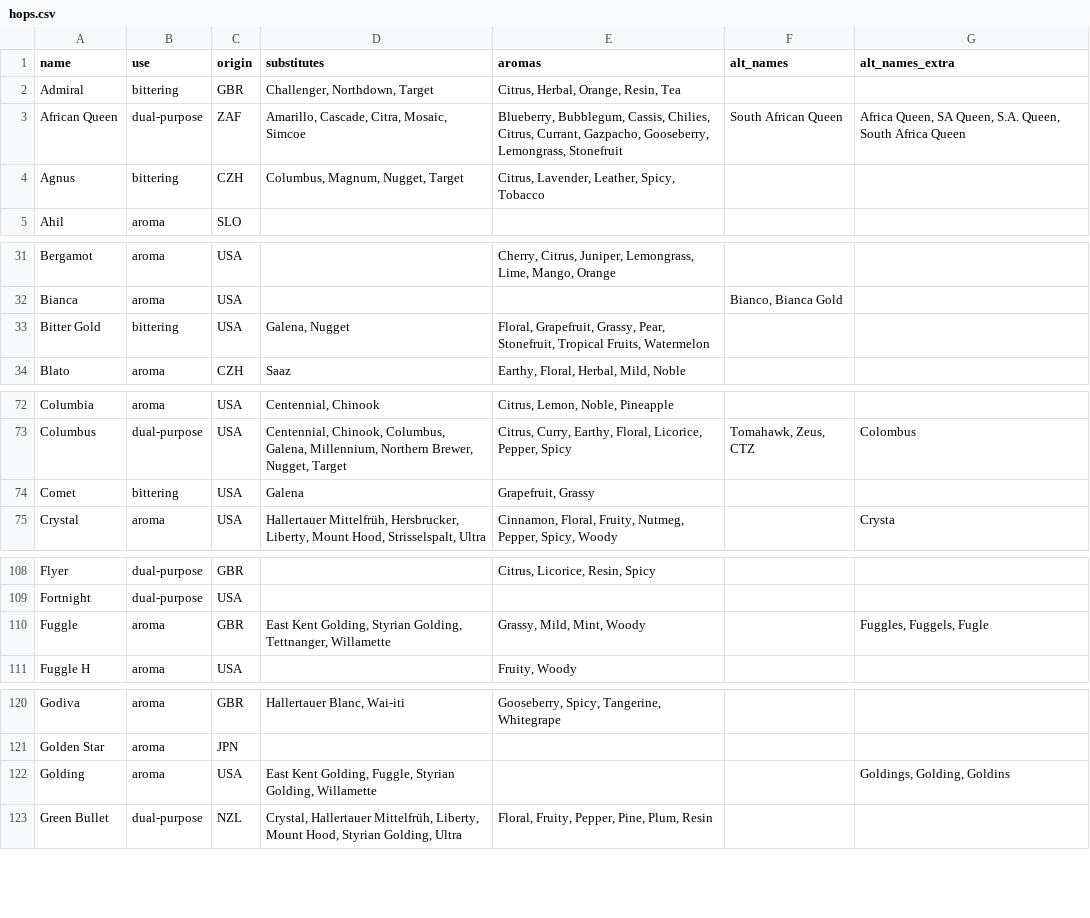
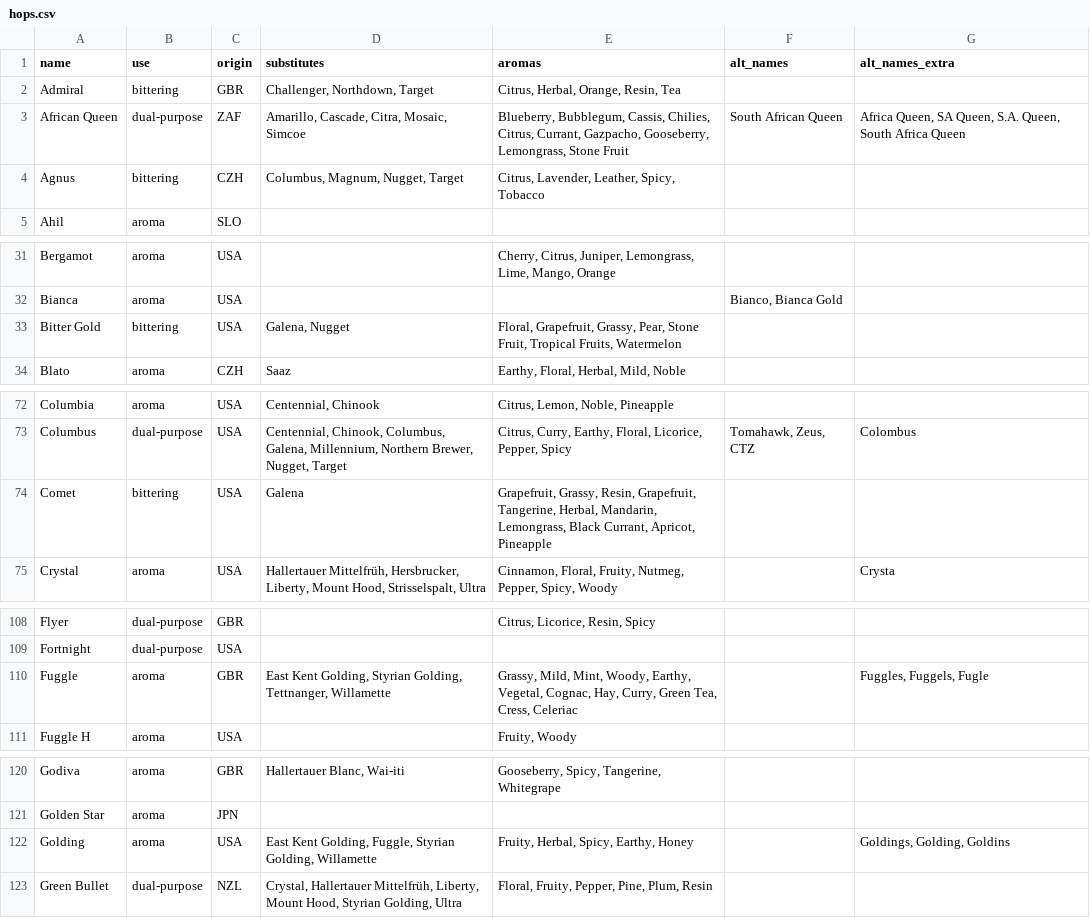
Before and after one commit to scheb/beer-analytics, a CSV file: recipe_db/data/hops.csv, drawn as a sheet; only a part is shown, gaps mark what is left out; the diff covers the shown part only.

Commit message:
Extend aroma lists

```diff
--- a/recipe_db/data/hops.csv
+++ b/recipe_db/data/hops.csv
@@ -2,3 +2,3 @@ name;use;origin;substitutes;aromas;alt_names;alt_names_extra
 Admiral;bittering;GBR;Challenger, Northdown, Target;Citrus, Herbal, Orange, Resin, Tea;;
-African Queen;dual-purpose;ZAF;Amarillo, Cascade, Citra, Mosaic, Simcoe;Blueberry, Bubblegum, Cassis, Chilies, Citrus, Currant, Gazpacho, Gooseberry, Lemongrass, Stonefruit;South African Queen;Africa Queen, SA Queen, S.A. Queen, South Africa Queen
+African Queen;dual-purpose;ZAF;Amarillo, Cascade, Citra, Mosaic, Simcoe;Blueberry, Bubblegum, Cassis, Chilies, Citrus, Currant, Gazpacho, Gooseberry, Lemongrass, Stone Fruit;South African Queen;Africa Queen, SA Queen, S.A. Queen, South Africa Queen
 Agnus;bittering;CZH;Columbus, Magnum, Nugget, Target;Citrus, Lavender, Leather, Spicy, Tobacco;;
@@ -32,3 +32,3 @@ Bergamot;aroma;USA;;Cherry, Citrus, Juniper, Lemongrass, Lime, Mango, Orange;;
 Bianca;aroma;USA;;;Bianco, Bianca Gold ;
-Bitter Gold;bittering;USA;Galena, Nugget;Floral, Grapefruit, Grassy, Pear, Stonefruit, Tropical Fruits, Watermelon;;
+Bitter Gold;bittering;USA;Galena, Nugget;Floral, Grapefruit, Grassy, Pear, Stone Fruit, Tropical Fruits, Watermelon;;
 Blato;aroma;CZH;Saaz;Earthy, Floral, Herbal, Mild, Noble;;
@@ -73,3 +73,3 @@ Columbia;aroma;USA;Centennial, Chinook;Citrus, Lemon, Noble, Pineapple;;
 Columbus;dual-purpose;USA;Centennial, Chinook, Columbus, Galena, Millennium, Northern Brewer, Nugget, Target;Citrus, Curry, Earthy, Floral, Licorice, Pepper, Spicy;Tomahawk, Zeus, CTZ;Colombus
-Comet;bittering;USA;Galena;Grapefruit, Grassy;;
+Comet;bittering;USA;Galena;Grapefruit, Grassy, Resin, Grapefruit, Tangerine, Herbal, Mandarin, Lemongrass, Black Currant, Apricot, Pineapple;;
 Crystal;aroma;USA;Hallertauer Mittelfrüh, Hersbrucker, Liberty, Mount Hood, Strisselspalt, Ultra;Cinnamon, Floral, Fruity, Nutmeg, Pepper, Spicy, Woody;;Crysta
@@ -109,3 +109,3 @@ Flyer;dual-purpose;GBR;;Citrus, Licorice, Resin, Spicy;;
 Fortnight;dual-purpose;USA;;;;
-Fuggle;aroma;GBR;East Kent Golding, Styrian Golding, Tettnanger, Willamette;Grassy, Mild, Mint, Woody;;Fuggles, Fuggels, Fugle
+Fuggle;aroma;GBR;East Kent Golding, Styrian Golding, Tettnanger, Willamette;Grassy, Mild, Mint, Woody, Earthy, Vegetal, Cognac, Hay, Curry, Green Tea, Cress, Celeriac;;Fuggles, Fuggels, Fugle
 Fuggle H;aroma;USA;;Fruity, Woody;;
@@ -121,3 +121,3 @@ Godiva;aroma;GBR;Hallertauer Blanc, Wai-iti;Gooseberry, Spicy, Tangerine, Whiteg
 Golden Star;aroma;JPN;;;;
-Golding;aroma;USA;East Kent Golding, Fuggle, Styrian Golding, Willamette;;;Goldings, Golding, Goldins
+Golding;aroma;USA;East Kent Golding, Fuggle, Styrian Golding, Willamette;Fruity, Herbal, Spicy, Earthy, Honey;;Goldings, Golding, Goldins
 Green Bullet;dual-purpose;NZL;Crystal, Hallertauer Mittelfrüh, Liberty, Mount Hood, Styrian Golding, Ultra;Floral, Fruity, Pepper, Pine, Plum, Resin;;
```
Also changed, not shown: 31 edited cells elsewhere in this file.
